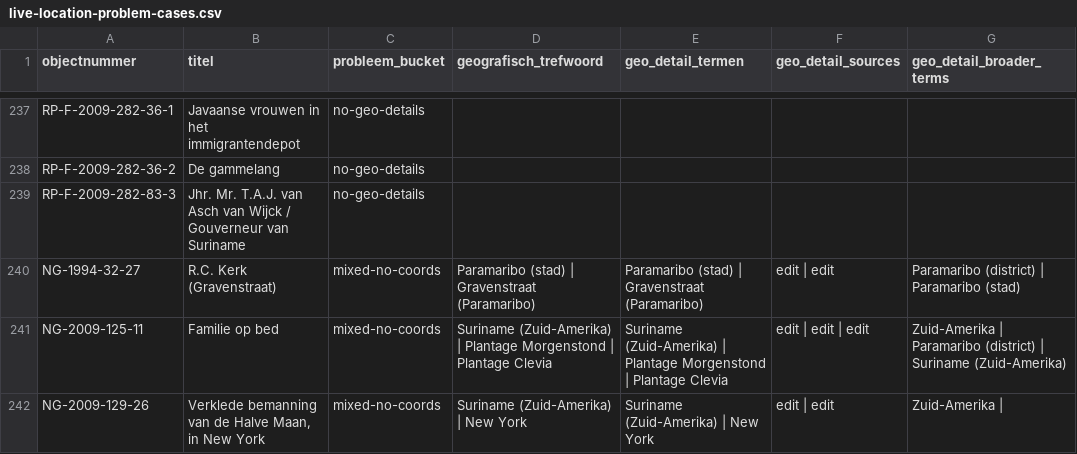
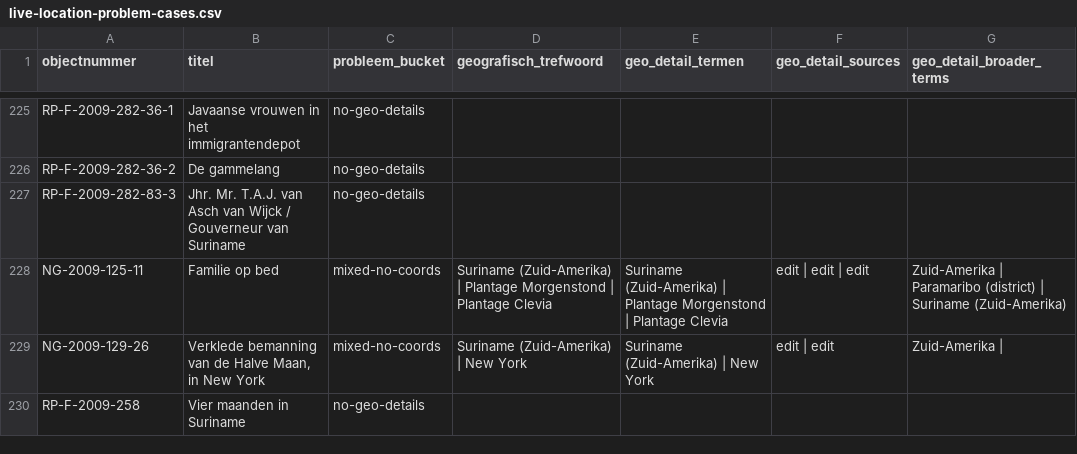
Before and after one commit to SurinameTimeMachine/rijksmuseum-suriname-collection, a CSV file: data/reports/live-location-problem-cases.csv, drawn as a sheet; only a part is shown, gaps mark what is left out; the shorter side is filled out with more unchanged rows; the diff covers the shown part only.

```diff
--- a/data/reports/live-location-problem-cases.csv
+++ b/data/reports/live-location-problem-cases.csv
@@ -239,3 +227,2 @@ RP-F-2009-282-36-2,De gammelang,no-geo-details,,,,
 RP-F-2009-282-83-3,Jhr. Mr. T.A.J. van Asch van Wijck / Gouverneur van Suriname,no-geo-details,,,,
-NG-1994-32-27,R.C. Kerk (Gravenstraat),mixed-no-coords,Paramaribo (stad) | Gravenstraat (Paramaribo),Paramaribo (stad) | Gravenstraat (Paramaribo),edit | edit,Paramaribo (district) | Paramaribo (stad)
 NG-2009-125-11,Familie op bed,mixed-no-coords,Suriname (Zuid-Amerika) | Plantage Morgenstond | Plantage Clevia,Suriname (Zuid-Amerika) | Plantage Morgenstond | Plantage Clevia,edit | edit | edit,Zuid-Amerika | Paramaribo (district) | Suriname (Zuid-Amerika)
```
Also changed, not shown: 21 removed rows elsewhere in this file, data/reports/live-location-generic-suriname-paramaribo.csv, 10 other files.
